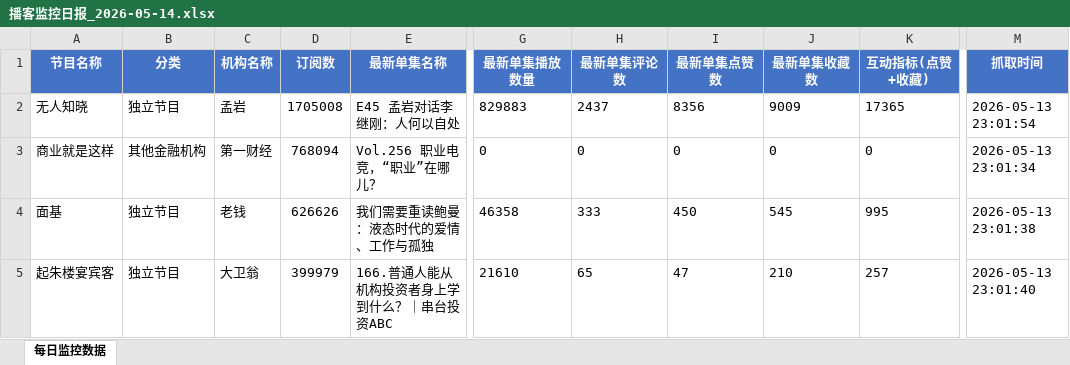
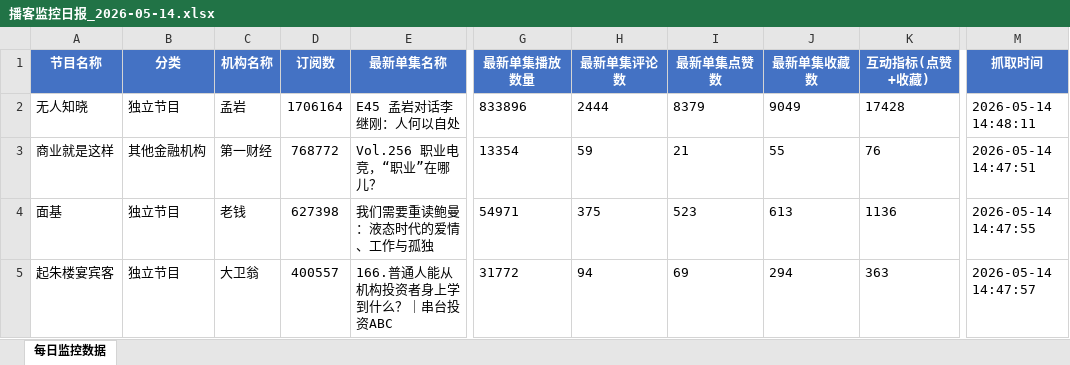
Before and after one commit to Fdughost/xyz_finance-podcast-scraper, an Excel workbook: reports/播客监控日报_2026-05-14.xlsx, sheet 每日监控数据, drawn as a sheet; only a part is shown, gaps mark what is left out; values as stored, in another font and other column widths than the file's, no borders; the diff covers the shown part only; the diff names each change by its address in the sheet, - before the commit and + after, or states it on an @@ line.

```diff
--- a/reports/播客监控日报_2026-05-14.xlsx (sheet 每日监控数据)
+++ b/reports/播客监控日报_2026-05-14.xlsx (sheet 每日监控数据)
-D2 (订阅数): 1705008
+D2 (订阅数): 1706164
-G2 (最新单集播放数量): 829883
+G2 (最新单集播放数量): 833896
-H2 (最新单集评论数): 2437
+H2 (最新单集评论数): 2444
-I2 (最新单集点赞数): 8356
+I2 (最新单集点赞数): 8379
-J2 (最新单集收藏数): 9009
+J2 (最新单集收藏数): 9049
-K2 (互动指标(点赞+收藏)): 17365
+K2 (互动指标(点赞+收藏)): 17428
-M2 (抓取时间): 2026-05-13 23:01:54
+M2 (抓取时间): 2026-05-14 14:48:11
-D3 (订阅数): 768094
+D3 (订阅数): 768772
-G3 (最新单集播放数量): 0
+G3 (最新单集播放数量): 13354
-H3 (最新单集评论数): 0
+H3 (最新单集评论数): 59
-I3 (最新单集点赞数): 0
+I3 (最新单集点赞数): 21
-J3 (最新单集收藏数): 0
+J3 (最新单集收藏数): 55
-K3 (互动指标(点赞+收藏)): 0
+K3 (互动指标(点赞+收藏)): 76
-M3 (抓取时间): 2026-05-13 23:01:34
+M3 (抓取时间): 2026-05-14 14:47:51
-D4 (订阅数): 626626
+D4 (订阅数): 627398
-G4 (最新单集播放数量): 46358
+G4 (最新单集播放数量): 54971
-H4 (最新单集评论数): 333
+H4 (最新单集评论数): 375
-I4 (最新单集点赞数): 450
+I4 (最新单集点赞数): 523
-J4 (最新单集收藏数): 545
+J4 (最新单集收藏数): 613
-K4 (互动指标(点赞+收藏)): 995
+K4 (互动指标(点赞+收藏)): 1136
-M4 (抓取时间): 2026-05-13 23:01:38
+M4 (抓取时间): 2026-05-14 14:47:55
-D5 (订阅数): 399979
+D5 (订阅数): 400557
-G5 (最新单集播放数量): 21610
+G5 (最新单集播放数量): 31772
-H5 (最新单集评论数): 65
+H5 (最新单集评论数): 94
-I5 (最新单集点赞数): 47
+I5 (最新单集点赞数): 69
-J5 (最新单集收藏数): 210
+J5 (最新单集收藏数): 294
-K5 (互动指标(点赞+收藏)): 257
+K5 (互动指标(点赞+收藏)): 363
-M5 (抓取时间): 2026-05-13 23:01:40
+M5 (抓取时间): 2026-05-14 14:47:57
```
Also changed, not shown: 1 added row, 2 removed rows and 151 edited cells elsewhere in this sheet, 4 other files.
